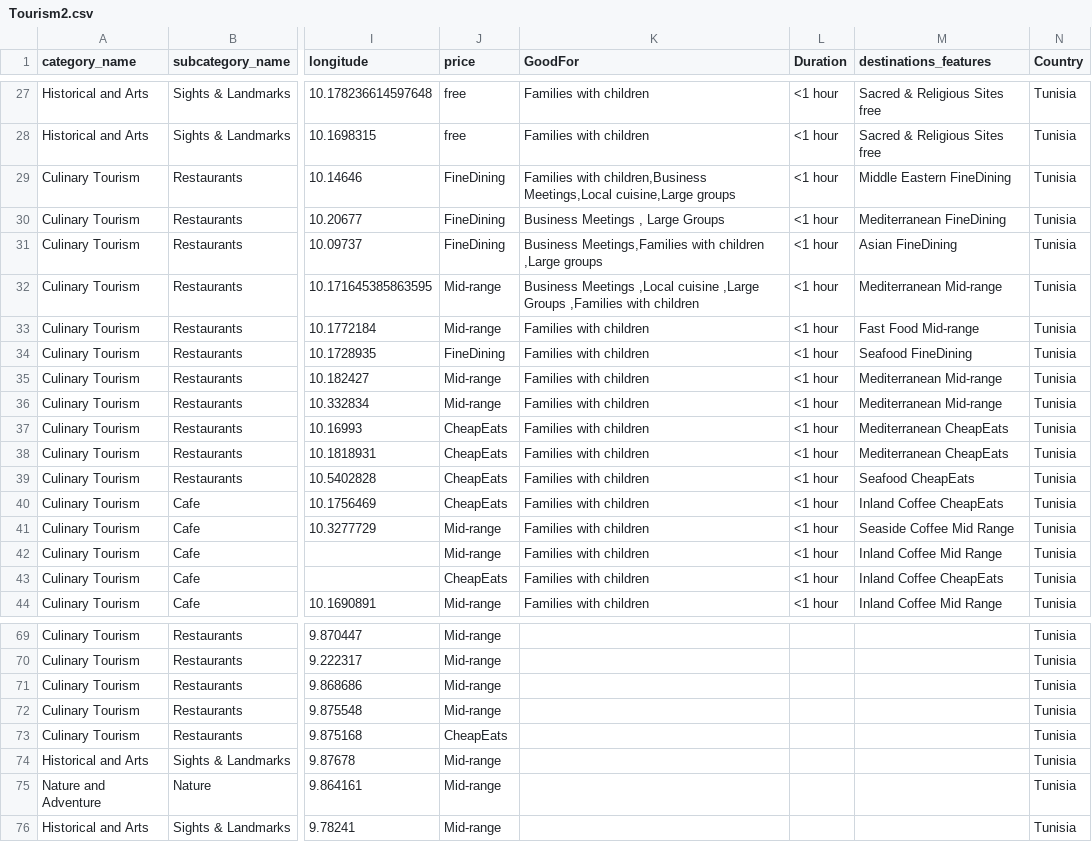
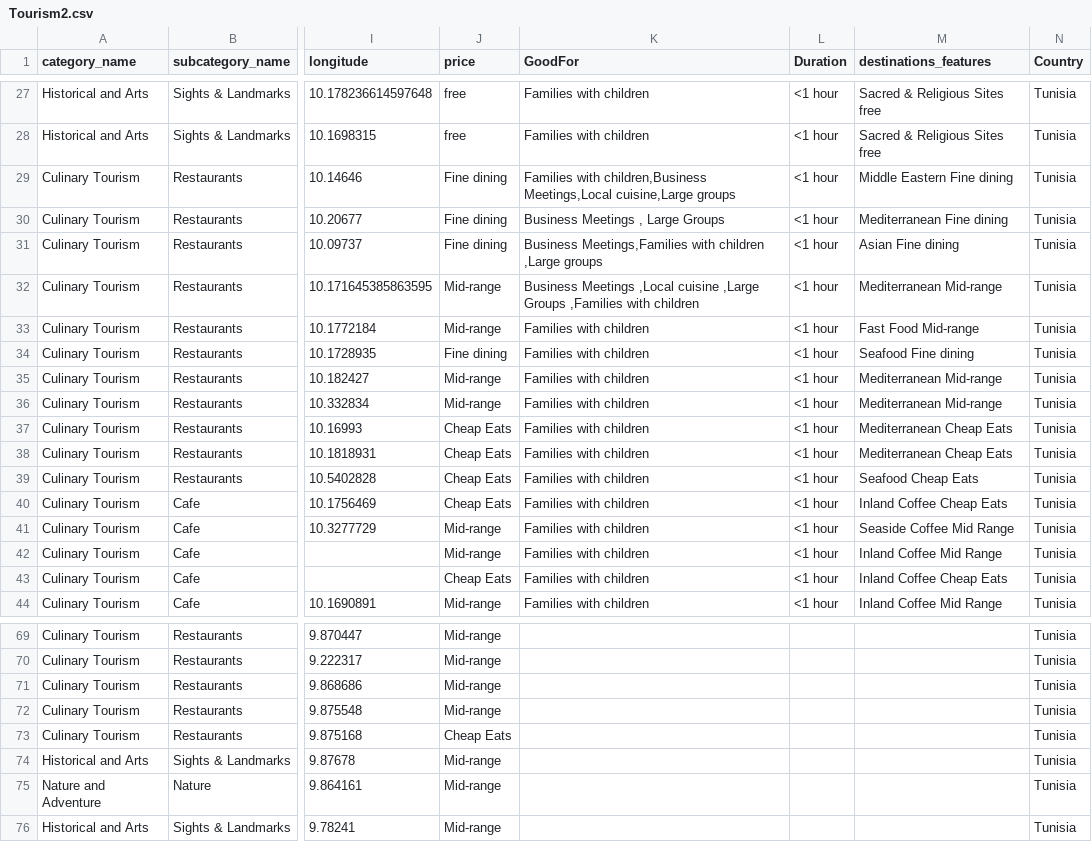
Before and after one commit to GhassenFarjallah/TourismProject, a CSV file: test_00/Tourism2.csv, drawn as a sheet; only a part is shown, gaps mark what is left out; the diff covers the shown part only; the diff names each change by its address in the sheet, - before the commit and + after, or states it on an @@ line.

```diff
--- a/test_00/Tourism2.csv
+++ b/test_00/Tourism2.csv
-J29:J31 (price): FineDining
+J29:J31 (price): Fine dining
-M29 (destinations_features): Middle Eastern FineDining
+M29 (destinations_features): Middle Eastern Fine dining
-M30 (destinations_features): Mediterranean FineDining
+M30 (destinations_features): Mediterranean Fine dining
-M31 (destinations_features): Asian FineDining
+M31 (destinations_features): Asian Fine dining
-J34 (price): FineDining
+J34 (price): Fine dining
-M34 (destinations_features): Seafood FineDining
+M34 (destinations_features): Seafood Fine dining
-J37:J40 (price): CheapEats
+J37:J40 (price): Cheap Eats
-M37:M38 (destinations_features): Mediterranean CheapEats
+M37:M38 (destinations_features): Mediterranean Cheap Eats
-M39 (destinations_features): Seafood CheapEats
+M39 (destinations_features): Seafood Cheap Eats
-M40 (destinations_features): Inland Coffee CheapEats
+M40 (destinations_features): Inland Coffee Cheap Eats
-J43 (price): CheapEats
+J43 (price): Cheap Eats
-M43 (destinations_features): Inland Coffee CheapEats
+M43 (destinations_features): Inland Coffee Cheap Eats
-J73 (price): CheapEats
+J73 (price): Cheap Eats
```
Also changed, not shown: 43 edited cells elsewhere in this file, 5 other files.
